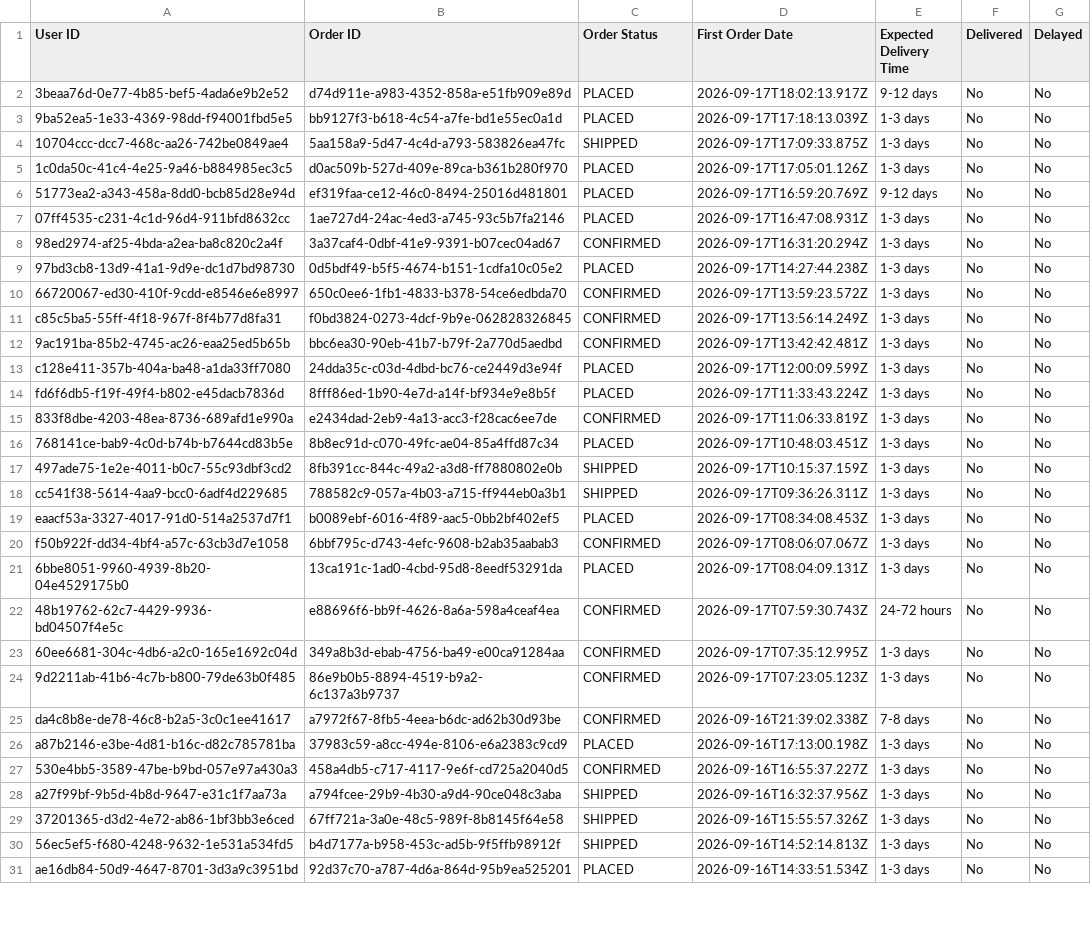
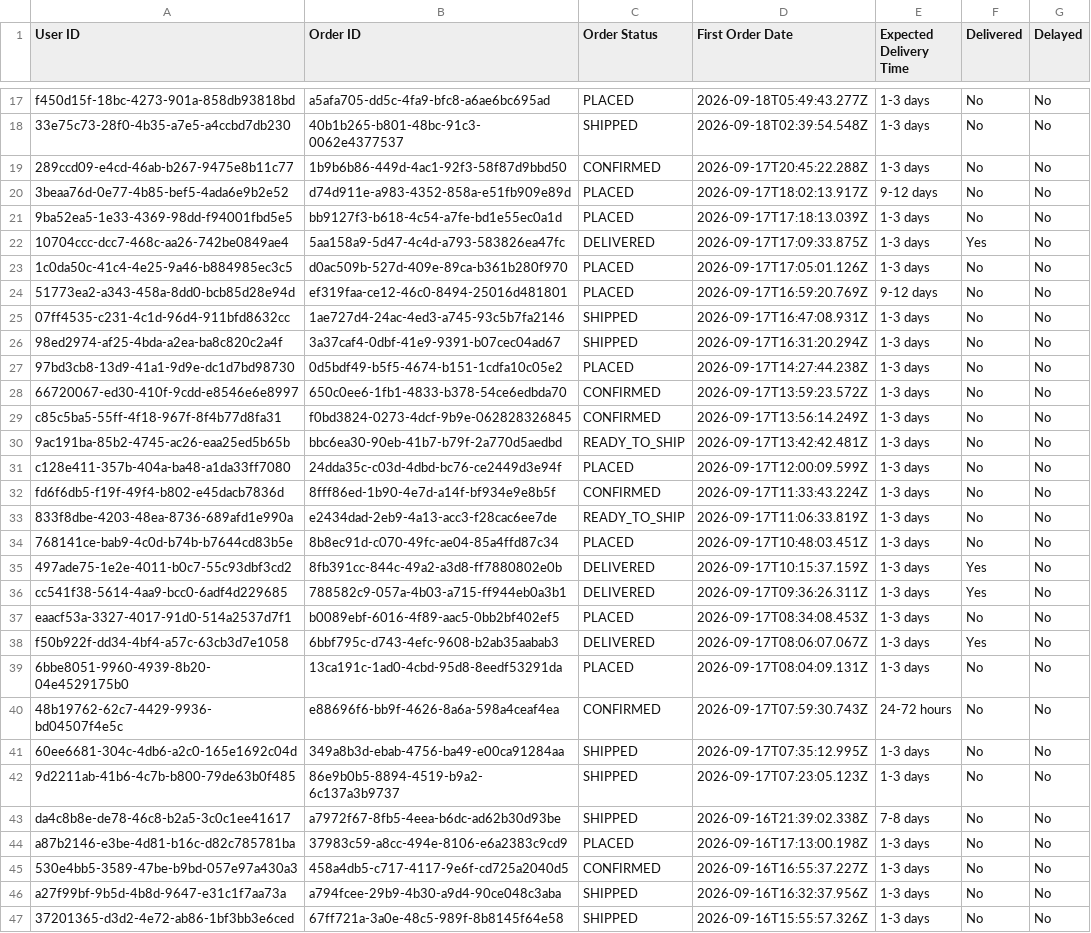
Before and after one commit to Amankr0402/Daily-Sales-Revenue-Report, a CSV file: data/all_new_users_order_status_details.csv, drawn as a sheet; only a part is shown, gaps mark what is left out; the shorter side is filled out with more unchanged rows; the diff covers the shown part only.

```diff
--- a/data/all_new_users_order_status_details.csv
+++ b/data/all_new_users_order_status_details.csv
@@ -2,8 +17,11 @@ User ID,Order ID,Order Status,First Order Date,Expected Delivery Time,Delivered,
+f450d15f-18bc-4273-901a-858db93818bd,a5afa705-dd5c-4fa9-bfc8-a6ae6bc695ad,PLACED,2026-09-18T05:49:43.277Z,1-3 days,No,No
+33e75c73-28f0-4b35-a7e5-a4ccbd7db230,40b1b265-b801-48bc-91c3-0062e4377537,SHIPPED,2026-09-18T02:39:54.548Z,1-3 days,No,No
+289ccd09-e4cd-46ab-b267-9475e8b11c77,1b9b6b86-449d-4ac1-92f3-58f87d9bbd50,CONFIRMED,2026-09-17T20:45:22.288Z,1-3 days,No,No
 3beaa76d-0e77-4b85-bef5-4ada6e9b2e52,d74d911e-a983-4352-858a-e51fb909e89d,PLACED,2026-09-17T18:02:13.917Z,9-12 days,No,No
 9ba52ea5-1e33-4369-98dd-f94001fbd5e5,bb9127f3-b618-4c54-a7fe-bd1e55ec0a1d,PLACED,2026-09-17T17:18:13.039Z,1-3 days,No,No
-10704ccc-dcc7-468c-aa26-742be0849ae4,5aa158a9-5d47-4c4d-a793-583826ea47fc,SHIPPED,2026-09-17T17:09:33.875Z,1-3 days,No,No
+10704ccc-dcc7-468c-aa26-742be0849ae4,5aa158a9-5d47-4c4d-a793-583826ea47fc,DELIVERED,2026-09-17T17:09:33.875Z,1-3 days,Yes,No
 1c0da50c-41c4-4e25-9a46-b884985ec3c5,d0ac509b-527d-409e-89ca-b361b280f970,PLACED,2026-09-17T17:05:01.126Z,1-3 days,No,No
 51773ea2-a343-458a-8dd0-bcb85d28e94d,ef319faa-ce12-46c0-8494-25016d481801,PLACED,2026-09-17T16:59:20.769Z,9-12 days,No,No
-07ff4535-c231-4c1d-96d4-911bfd8632cc,1ae727d4-24ac-4ed3-a745-93c5b7fa2146,PLACED,2026-09-17T16:47:08.931Z,1-3 days,No,No
-98ed2974-af25-4bda-a2ea-ba8c820c2a4f,3a37caf4-0dbf-41e9-9391-b07cec04ad67,CONFIRMED,2026-09-17T16:31:20.294Z,1-3 days,No,No
+07ff4535-c231-4c1d-96d4-911bfd8632cc,1ae727d4-24ac-4ed3-a745-93c5b7fa2146,SHIPPED,2026-09-17T16:47:08.931Z,1-3 days,No,No
+98ed2974-af25-4bda-a2ea-ba8c820c2a4f,3a37caf4-0dbf-41e9-9391-b07cec04ad67,SHIPPED,2026-09-17T16:31:20.294Z,1-3 days,No,No
 97bd3cb8-13d9-41a1-9d9e-dc1d7bd98730,0d5bdf49-b5f5-4674-b151-1cdfa10c05e2,PLACED,2026-09-17T14:27:44.238Z,1-3 days,No,No
@@ -11,16 +29,16 @@ User ID,Order ID,Order Status,First Order Date,Expected Delivery Time,Delivered,
 c85c5ba5-55ff-4f18-967f-8f4b77d8fa31,f0bd3824-0273-4dcf-9b9e-062828326845,CONFIRMED,2026-09-17T13:56:14.249Z,1-3 days,No,No
-9ac191ba-85b2-4745-ac26-eaa25ed5b65b,bbc6ea30-90eb-41b7-b79f-2a770d5aedbd,CONFIRMED,2026-09-17T13:42:42.481Z,1-3 days,No,No
+9ac191ba-85b2-4745-ac26-eaa25ed5b65b,bbc6ea30-90eb-41b7-b79f-2a770d5aedbd,READY_TO_SHIP,2026-09-17T13:42:42.481Z,1-3 days,No,No
 c128e411-357b-404a-ba48-a1da33ff7080,24dda35c-c03d-4dbd-bc76-ce2449d3e94f,PLACED,2026-09-17T12:00:09.599Z,1-3 days,No,No
-fd6f6db5-f19f-49f4-b802-e45dacb7836d,8fff86ed-1b90-4e7d-a14f-bf934e9e8b5f,PLACED,2026-09-17T11:33:43.224Z,1-3 days,No,No
-833f8dbe-4203-48ea-8736-689afd1e990a,e2434dad-2eb9-4a13-acc3-f28cac6ee7de,CONFIRMED,2026-09-17T11:06:33.819Z,1-3 days,No,No
+fd6f6db5-f19f-49f4-b802-e45dacb7836d,8fff86ed-1b90-4e7d-a14f-bf934e9e8b5f,CONFIRMED,2026-09-17T11:33:43.224Z,1-3 days,No,No
+833f8dbe-4203-48ea-8736-689afd1e990a,e2434dad-2eb9-4a13-acc3-f28cac6ee7de,READY_TO_SHIP,2026-09-17T11:06:33.819Z,1-3 days,No,No
 768141ce-bab9-4c0d-b74b-b7644cd83b5e,8b8ec91d-c070-49fc-ae04-85a4ffd87c34,PLACED,2026-09-17T10:48:03.451Z,1-3 days,No,No
-497ade75-1e2e-4011-b0c7-55c93dbf3cd2,8fb391cc-844c-49a2-a3d8-ff7880802e0b,SHIPPED,2026-09-17T10:15:37.159Z,1-3 days,No,No
-cc541f38-5614-4aa9-bcc0-6adf4d229685,788582c9-057a-4b03-a715-ff944eb0a3b1,SHIPPED,2026-09-17T09:36:26.311Z,1-3 days,No,No
+497ade75-1e2e-4011-b0c7-55c93dbf3cd2,8fb391cc-844c-49a2-a3d8-ff7880802e0b,DELIVERED,2026-09-17T10:15:37.159Z,1-3 days,Yes,No
+cc541f38-5614-4aa9-bcc0-6adf4d229685,788582c9-057a-4b03-a715-ff944eb0a3b1,DELIVERED,2026-09-17T09:36:26.311Z,1-3 days,Yes,No
 eaacf53a-3327-4017-91d0-514a2537d7f1,b0089ebf-6016-4f89-aac5-0bb2bf402ef5,PLACED,2026-09-17T08:34:08.453Z,1-3 days,No,No
-f50b922f-dd34-4bf4-a57c-63cb3d7e1058,6bbf795c-d743-4efc-9608-b2ab35aabab3,CONFIRMED,2026-09-17T08:06:07.067Z,1-3 days,No,No
+f50b922f-dd34-4bf4-a57c-63cb3d7e1058,6bbf795c-d743-4efc-9608-b2ab35aabab3,DELIVERED,2026-09-17T08:06:07.067Z,1-3 days,Yes,No
 6bbe8051-9960-4939-8b20-04e4529175b0,13ca191c-1ad0-4cbd-95d8-8eedf53291da,PLACED,2026-09-17T08:04:09.131Z,1-3 days,No,No
 48b19762-62c7-4429-9936-bd04507f4e5c,e88696f6-bb9f-4626-8a6a-598a4ceaf4ea,CONFIRMED,2026-09-17T07:59:30.743Z,24-72 hours,No,No
-60ee6681-304c-4db6-a2c0-165e1692c04d,349a8b3d-ebab-4756-ba49-e00ca91284aa,CONFIRMED,2026-09-17T07:35:12.995Z,1-3 days,No,No
-9d2211ab-41b6-4c7b-b800-79de63b0f485,86e9b0b5-8894-4519-b9a2-6c137a3b9737,CONFIRMED,2026-09-17T07:23:05.123Z,1-3 days,No,No
-da4c8b8e-de78-46c8-b2a5-3c0c1ee41617,a7972f67-8fb5-4eea-b6dc-ad62b30d93be,CONFIRMED,2026-09-16T21:39:02.338Z,7-8 days,No,No
+60ee6681-304c-4db6-a2c0-165e1692c04d,349a8b3d-ebab-4756-ba49-e00ca91284aa,SHIPPED,2026-09-17T07:35:12.995Z,1-3 days,No,No
+9d2211ab-41b6-4c7b-b800-79de63b0f485,86e9b0b5-8894-4519-b9a2-6c137a3b9737,SHIPPED,2026-09-17T07:23:05.123Z,1-3 days,No,No
+da4c8b8e-de78-46c8-b2a5-3c0c1ee41617,a7972f67-8fb5-4eea-b6dc-ad62b30d93be,SHIPPED,2026-09-16T21:39:02.338Z,7-8 days,No,No
 a87b2146-e3be-4d81-b16c-d82c785781ba,37983c59-a8cc-494e-8106-e6a2383c9cd9,PLACED,2026-09-16T17:13:00.198Z,1-3 days,No,No
```
Also changed, not shown: 15 added rows and 51 edited cells elsewhere in this file, data/subs_expired_7d_details.csv, data/subs_expiring_today_details.csv, 29 other files.
